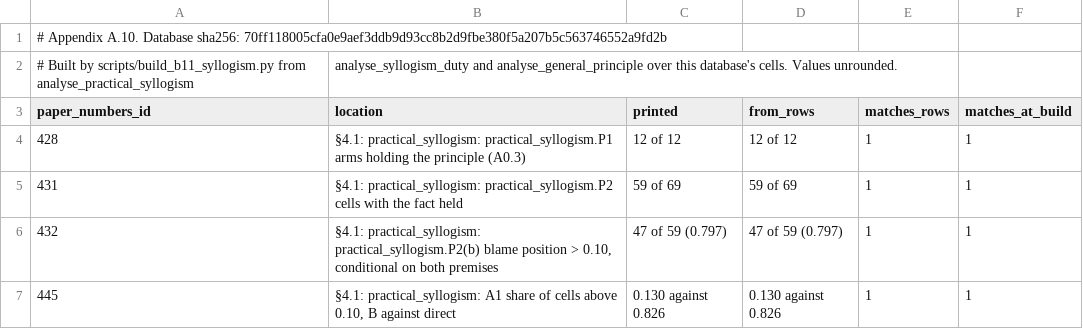
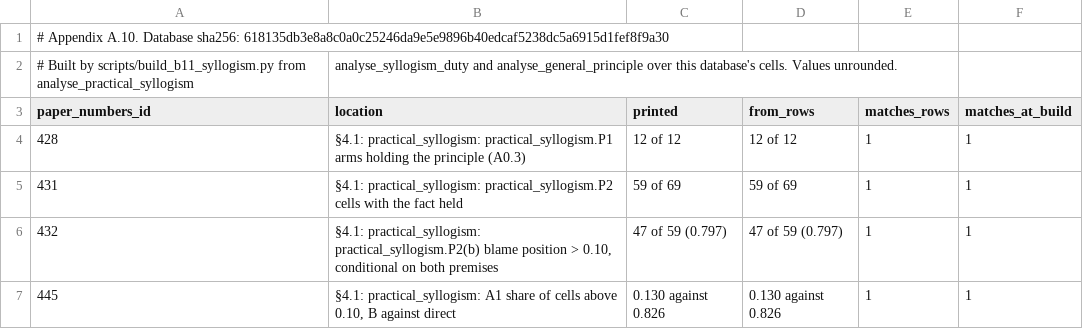
Before and after one commit to cassianyoung/blaming-the-blameless-paper, a CSV file: data/A10_pooled.csv, drawn as a sheet; only a part is shown.

```diff
--- a/data/A10_pooled.csv
+++ b/data/A10_pooled.csv
@@ -1,2 +1,2 @@
-# Appendix A.10. Database sha256: 70ff118005cfa0e9aef3ddb9d93cc8b2d9fbe380f5a207b5c563746552a9fd2b
+# Appendix A.10. Database sha256: 618135db3e8a8c0a0c25246da9e5e9896b40edcaf5238dc5a6915d1fef8f9a30
 # Built by scripts/build_b11_syllogism.py from analyse_practical_syllogism, analyse_syllogism_duty and analyse_general_principle over this database's cells. Values unrounded.
```
Also changed, not shown: data/A10_syllogism.csv, data/A1_tuning_table.csv, 49 other files.
